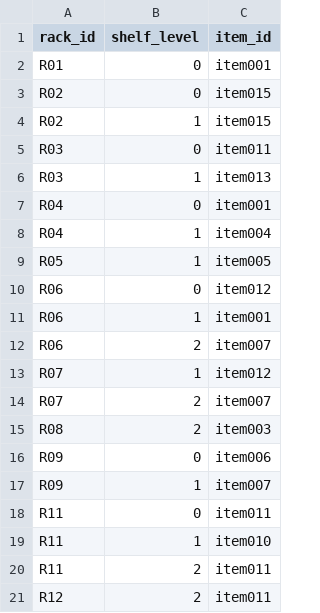
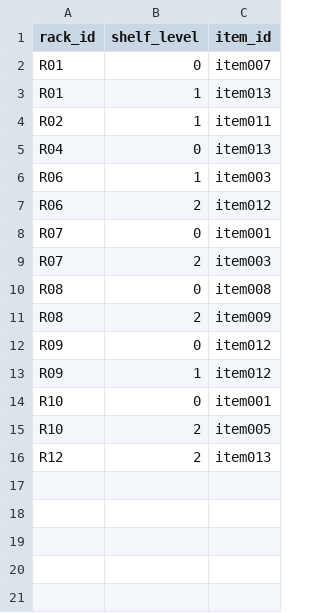
Before and after one commit to mohaneddz/Smart-Warehouse-Management-System, a CSV file: report/dummy_rack_layout.csv, drawn as a sheet.

```diff
--- a/report/dummy_rack_layout.csv
+++ b/report/dummy_rack_layout.csv
@@ -1,21 +1,16 @@
 rack_id,shelf_level,item_id
-R01,0,item001
-R02,0,item015
-R02,1,item015
-R03,0,item011
-R03,1,item013
-R04,0,item001
-R04,1,item004
-R05,1,item005
-R06,0,item012
-R06,1,item001
-R06,2,item007
-R07,1,item012
-R07,2,item007
-R08,2,item003
-R09,0,item006
-R09,1,item007
-R11,0,item011
-R11,1,item010
-R11,2,item011
-R12,2,item011
+R01,0,item007
+R01,1,item013
+R02,1,item011
+R04,0,item013
+R06,1,item003
+R06,2,item012
+R07,0,item001
+R07,2,item003
+R08,0,item008
+R08,2,item009
+R09,0,item012
+R09,1,item012
+R10,0,item001
+R10,2,item005
+R12,2,item013
```
Also changed, not shown: report/dummy_items.csv, report/item_movements.csv, 5 other files.
